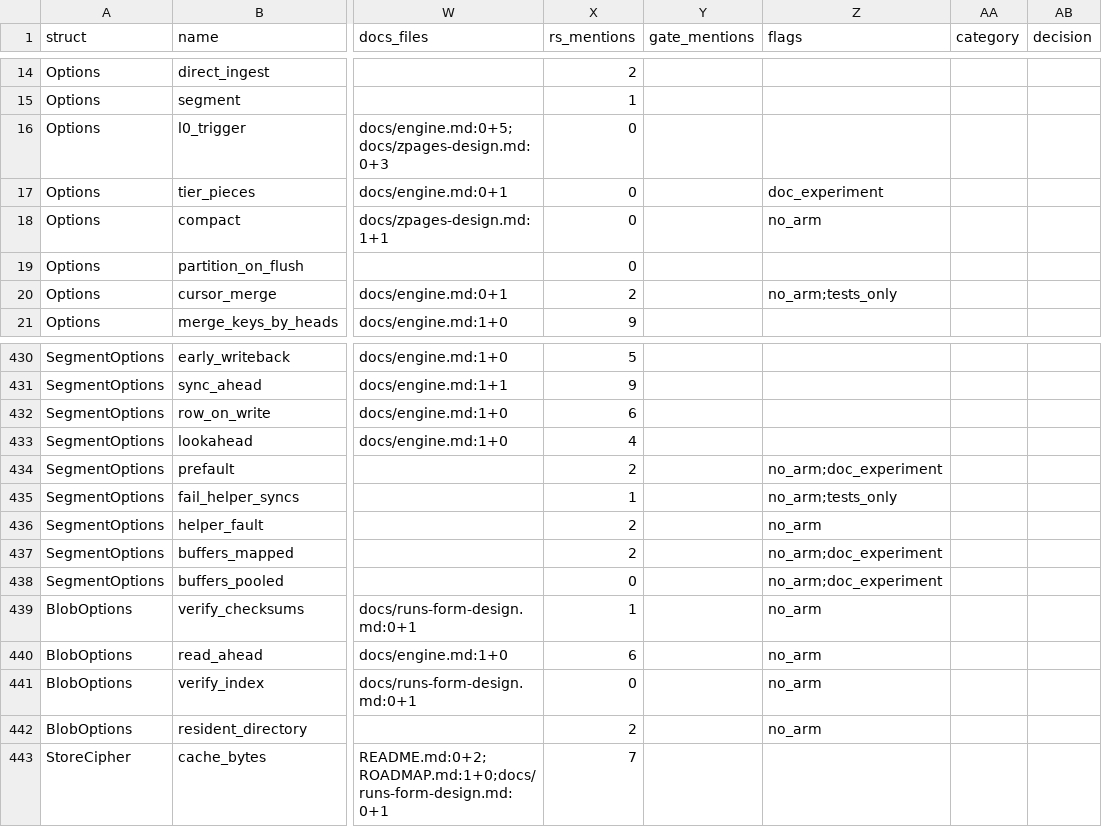
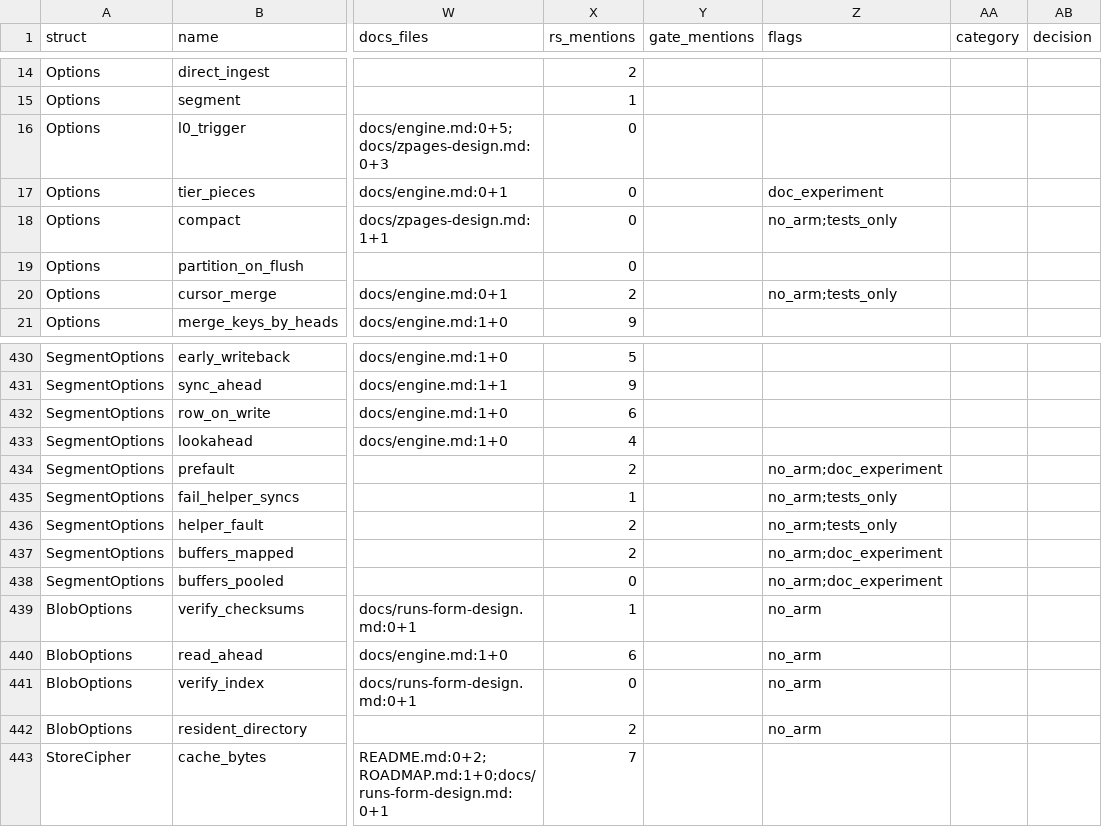
Before and after one commit to bfulton/supdb, a CSV file: release/options.csv, drawn as a sheet; only a part is shown, gaps mark what is left out; the diff names each change by its address in the sheet, - before the commit and + after, or states it on an @@ line.

```diff
--- a/release/options.csv
+++ b/release/options.csv
-Z18 (flags): no_arm
+Z18 (flags): no_arm;tests_only
-Z436 (flags): no_arm
+Z436 (flags): no_arm;tests_only
```
Also changed, not shown: 2 other files.
